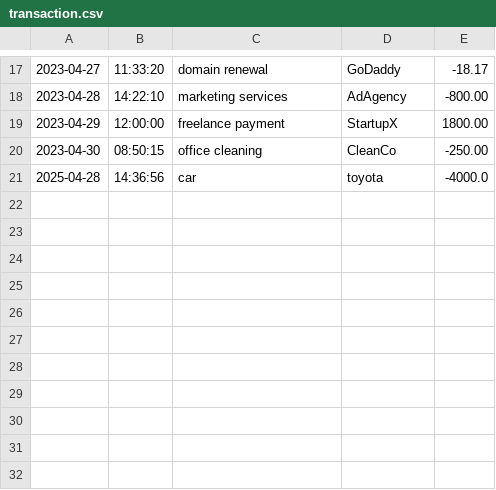
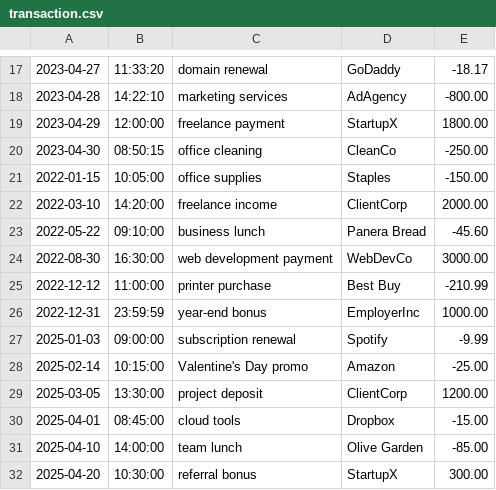
Before and after one commit to kennylin894/capstoneOne_accountingLedger, a CSV file: transaction.csv, drawn as a sheet; only a part is shown, gaps mark what is left out; removed rows and columns are numbered as before the commit, all else as after; the diff names each change by its address in the sheet, - before the commit and + after, or states it on an @@ line.

Commit message:
done with capstone, working on the bonus now

```diff
--- a/transaction.csv
+++ b/transaction.csv
-row 21: 2025-04-28 | 14:36:56 | car | toyota | -4000.0
+row 21: 2022-01-15 | 10:05:00 | office supplies | Staples | -150.00
+row 22: 2022-03-10 | 14:20:00 | freelance income | ClientCorp | 2000.00
+row 23: 2022-05-22 | 09:10:00 | business lunch | Panera Bread | -45.60
+row 24: 2022-08-30 | 16:30:00 | web development payment | WebDevCo | 3000.00
+row 25: 2022-12-12 | 11:00:00 | printer purchase | Best Buy | -210.99
+row 26: 2022-12-31 | 23:59:59 | year-end bonus | EmployerInc | 1000.00
+row 27: 2025-01-03 | 09:00:00 | subscription renewal | Spotify | -9.99
+row 28: 2025-02-14 | 10:15:00 | Valentine's Day promo | Amazon | -25.00
+row 29: 2025-03-05 | 13:30:00 | project deposit | ClientCorp | 1200.00
+row 30: 2025-04-01 | 08:45:00 | cloud tools | Dropbox | -15.00
+row 31: 2025-04-10 | 14:00:00 | team lunch | Olive Garden | -85.00
+row 32: 2025-04-20 | 10:30:00 | referral bonus | StartupX | 300.00
```
Also changed, not shown: 2 other files.
